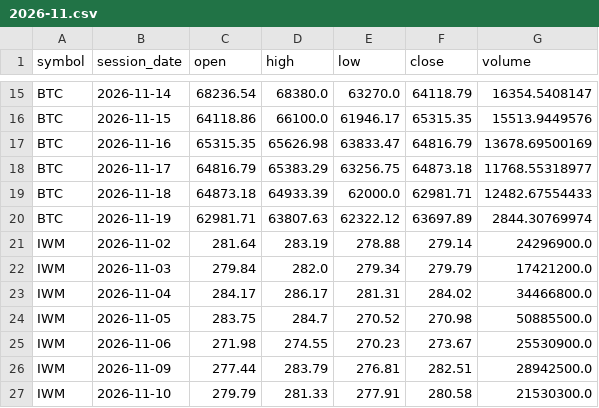
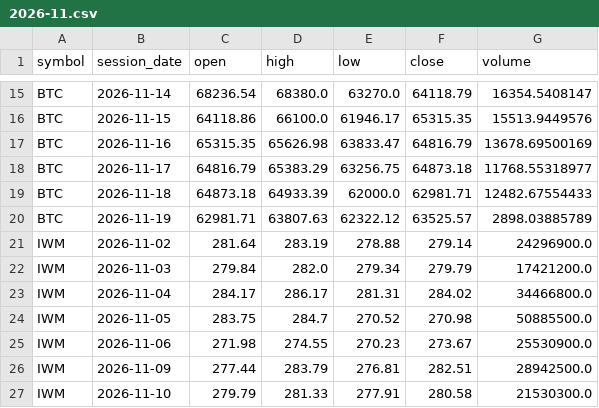
Before and after one commit to TheMrTBO/market-monitor, a CSV file: prices_daily/2026/2026-11.csv, drawn as a sheet; only a part is shown, gaps mark what is left out.

```diff
--- a/prices_daily/2026/2026-11.csv
+++ b/prices_daily/2026/2026-11.csv
@@ -19,3 +19,3 @@ BTC,2026-11-17,64816.79,65383.29,63256.75,64873.18,11768.55318977
 BTC,2026-11-18,64873.18,64933.39,62000.0,62981.71,12482.67554433
-BTC,2026-11-19,62981.71,63807.63,62322.12,63697.89,2844.30769974
+BTC,2026-11-19,62981.71,63807.63,62322.12,63525.57,2898.03885789
 IWM,2026-11-02,281.64,283.19,278.88,279.14,24296900.0
```
Also changed, not shown: postmarket_scan/2026/2026-11-18.csv, runs/2026/2026-11.csv, 2 other files.
